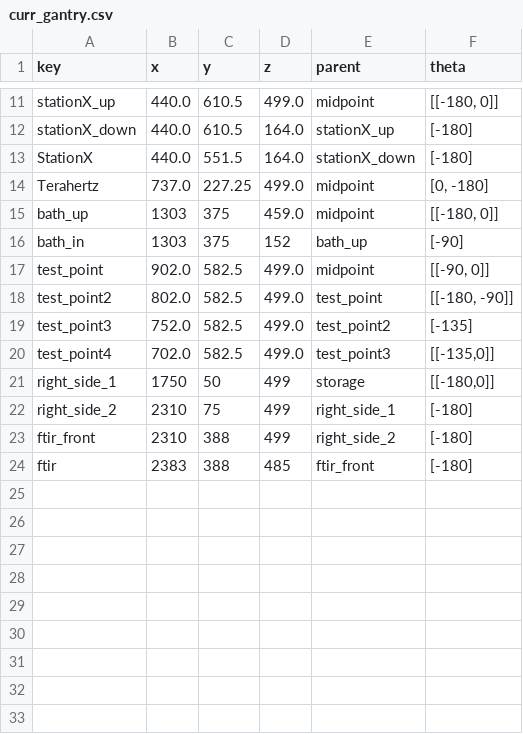
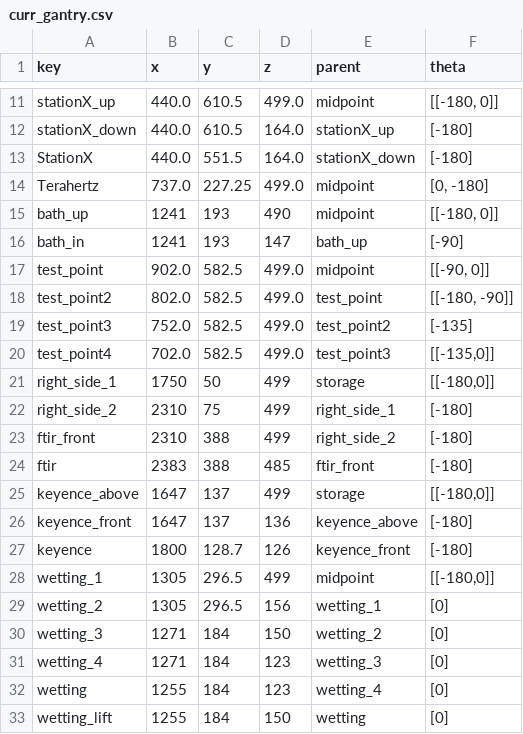
Before and after one commit to kito7454/gantrySefDriving, a CSV file: curr_gantry.csv, drawn as a sheet; only a part is shown, gaps mark what is left out.

Commit message:
added wetting and bath paths and helpers

```diff
--- a/curr_gantry.csv
+++ b/curr_gantry.csv
@@ -14,4 +14,4 @@ StationX,440.0,551.5,164.0,stationX_down,[-180]
 Terahertz,737.0,227.25,499.0,midpoint,"[0, -180]"
-bath_up,1303,375,459.0,midpoint,"[[-180, 0]]"
-bath_in,1303,375,152,bath_up,[-90]
+bath_up,1241,193,490,midpoint,"[[-180, 0]]"
+bath_in,1241,193,147,bath_up,[-90]
 test_point,902.0,582.5,499.0,midpoint,"[[-90, 0]]"
@@ -24 +24,10 @@ ftir_front,2310,388,499,right_side_2,[-180]
 ftir,2383,388,485,ftir_front,[-180]
+keyence_above,1647,137,499,storage,"[[-180,0]]"
+keyence_front,1647,137,136,keyence_above,[-180]
+keyence,1800,128.7,126,keyence_front,[-180]
+wetting_1,1305,296.5,499,midpoint,"[[-180,0]]"
+wetting_2,1305,296.5,156,wetting_1,[0]
+wetting_3,1271,184,150,wetting_2,[0]
+wetting_4,1271,184,123,wetting_3,[0]
+wetting,1255,184,123,wetting_4,[0]
+wetting_lift,1255,184,150,wetting,[0]
```
Also changed, not shown: 4 other files.
